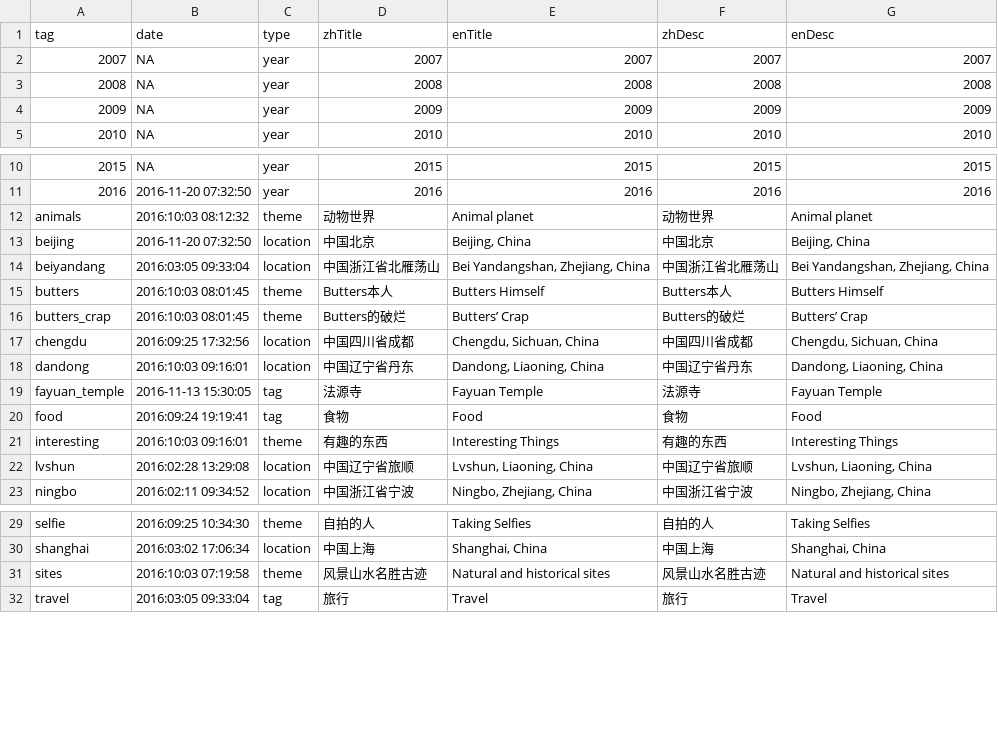
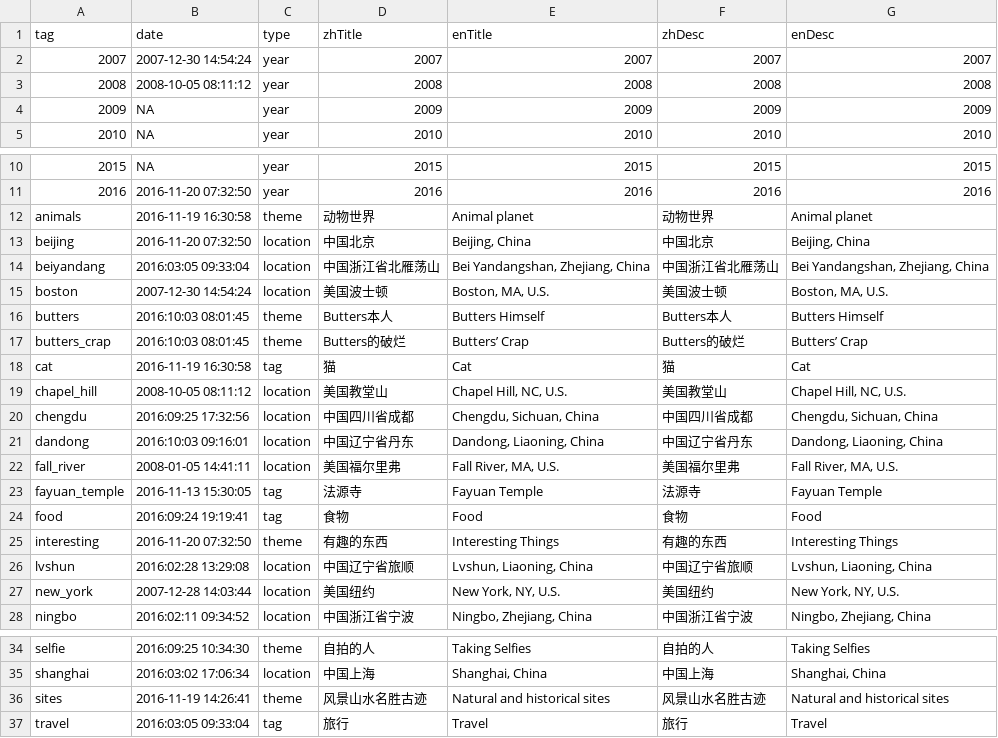
Before and after one commit to wangguansong/wangguansong.github.io, a CSV file: database/albumDF.csv, drawn as a sheet; only a part is shown, gaps mark what is left out.

```diff
--- a/database/albumDF.csv
+++ b/database/albumDF.csv
@@ -1,4 +1,4 @@
 tag,date,type,zhTitle,enTitle,zhDesc,enDesc
-2007,NA,year,2007,2007,2007,2007
-2008,NA,year,2008,2008,2008,2008
+2007,2007-12-30 14:54:24,year,2007,2007,2007,2007
+2008,2008-10-05 08:11:12,year,2008,2008,2008,2008
 2009,NA,year,2009,2009,2009,2009
@@ -11,13 +11,18 @@ tag,date,type,zhTitle,enTitle,zhDesc,enDesc
 2016,2016-11-20 07:32:50,year,2016,2016,2016,2016
-animals,2016:10:03 08:12:32,theme,动物世界,Animal planet,动物世界,Animal planet
+animals,2016-11-19 16:30:58,theme,动物世界,Animal planet,动物世界,Animal planet
 beijing,2016-11-20 07:32:50,location,中国北京,"Beijing, China",中国北京,"Beijing, China"
 beiyandang,2016:03:05 09:33:04,location,中国浙江省北雁荡山,"Bei Yandangshan, Zhejiang, China",中国浙江省北雁荡山,"Bei Yandangshan, Zhejiang, China"
+boston,2007-12-30 14:54:24,location,美国波士顿,"Boston, MA, U.S.",美国波士顿,"Boston, MA, U.S."
 butters,2016:10:03 08:01:45,theme,Butters本人,Butters Himself,Butters本人,Butters Himself
 butters_crap,2016:10:03 08:01:45,theme,Butters的破烂,Butters’ Crap,Butters的破烂,Butters’ Crap
+cat,2016-11-19 16:30:58,tag,猫,Cat,猫,Cat
+chapel_hill,2008-10-05 08:11:12,location,美国教堂山,"Chapel Hill, NC, U.S.",美国教堂山,"Chapel Hill, NC, U.S."
 chengdu,2016:09:25 17:32:56,location,中国四川省成都,"Chengdu, Sichuan, China",中国四川省成都,"Chengdu, Sichuan, China"
 dandong,2016:10:03 09:16:01,location,中国辽宁省丹东,"Dandong, Liaoning, China",中国辽宁省丹东,"Dandong, Liaoning, China"
+fall_river,2008-01-05 14:41:11,location,美国福尔里弗,"Fall River, MA, U.S.",美国福尔里弗,"Fall River, MA, U.S."
 fayuan_temple,2016-11-13 15:30:05,tag,法源寺,Fayuan Temple,法源寺,Fayuan Temple
 food,2016:09:24 19:19:41,tag,食物,Food,食物,Food
-interesting,2016:10:03 09:16:01,theme,有趣的东西,Interesting Things,有趣的东西,Interesting Things
+interesting,2016-11-20 07:32:50,theme,有趣的东西,Interesting Things,有趣的东西,Interesting Things
 lvshun,2016:02:28 13:29:08,location,中国辽宁省旅顺,"Lvshun, Liaoning, China",中国辽宁省旅顺,"Lvshun, Liaoning, China"
+new_york,2007-12-28 14:03:44,location,美国纽约,"New York, NY, U.S.",美国纽约,"New York, NY, U.S."
 ningbo,2016:02:11 09:34:52,location,中国浙江省宁波,"Ningbo, Zhejiang, China",中国浙江省宁波,"Ningbo, Zhejiang, China"
@@ -30,3 +35,3 @@ selfie,2016:09:25 10:34:30,theme,自拍的人,Taking Selfies,自拍的人,Taking
 shanghai,2016:03:02 17:06:34,location,中国上海,"Shanghai, China",中国上海,"Shanghai, China"
-sites,2016:10:03 07:19:58,theme,风景山水名胜古迹,Natural and historical sites,风景山水名胜古迹,Natural and historical sites
+sites,2016-11-19 14:26:41,theme,风景山水名胜古迹,Natural and historical sites,风景山水名胜古迹,Natural and historical sites
 travel,2016:03:05 09:33:04,tag,旅行,Travel,旅行,Travel
```
Also changed, not shown: 42 other files.
